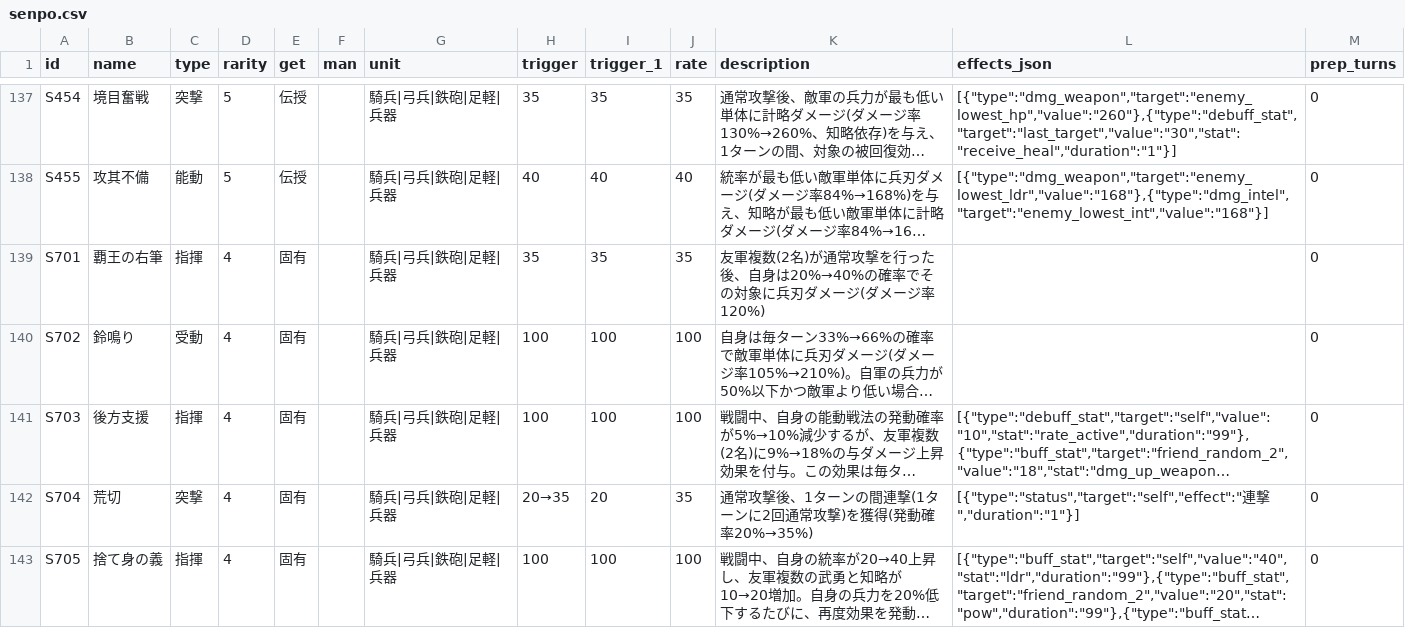
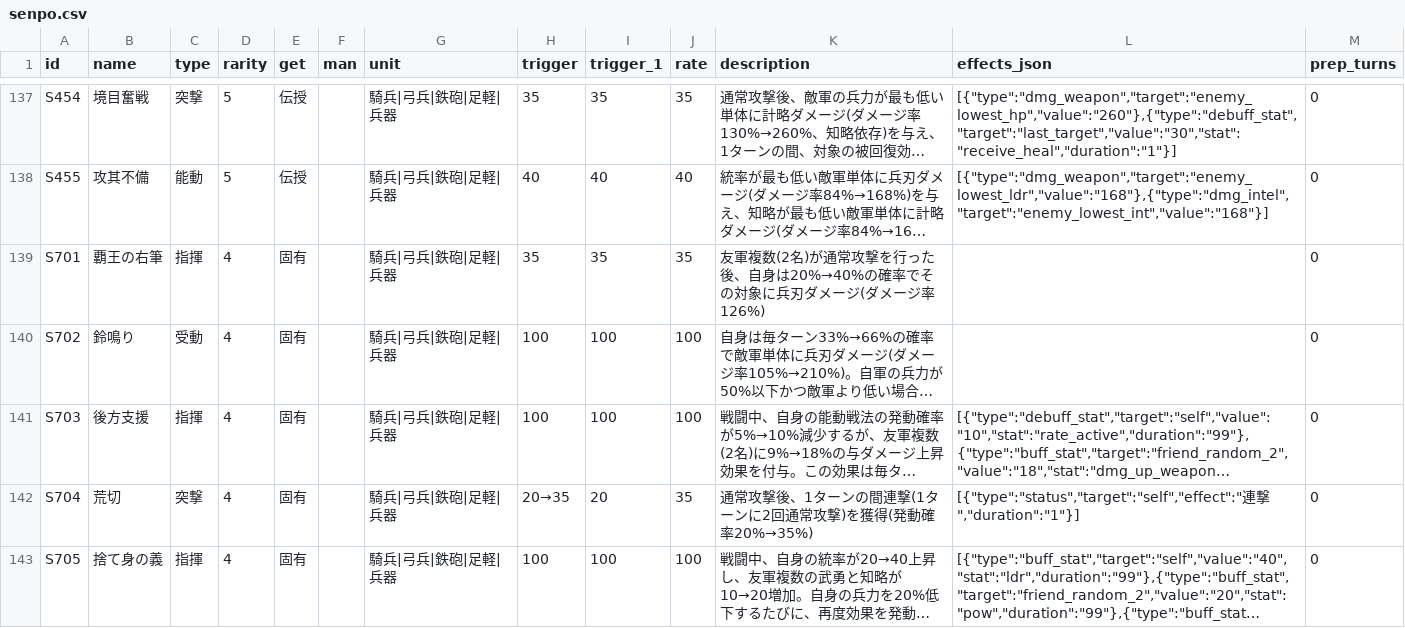
Before and after one commit to Choco-Gitbo/nobu-sinsen-DB, a CSV file: data/senpo.csv, drawn as a sheet; only a part is shown, gaps mark what is left out; long unchanged cells end in …; the diff covers the shown part only; the diff names each change by its address in the sheet, - before the commit and + after, or states it on an @@ line.

```diff
--- a/data/senpo.csv
+++ b/data/senpo.csv
-K139 (description): …メージ率120%)
+K139 (description): …メージ率126%)
```
Also changed, not shown: 10 edited cells elsewhere in this file, data/SP_state.csv, data/tokusei.csv.
